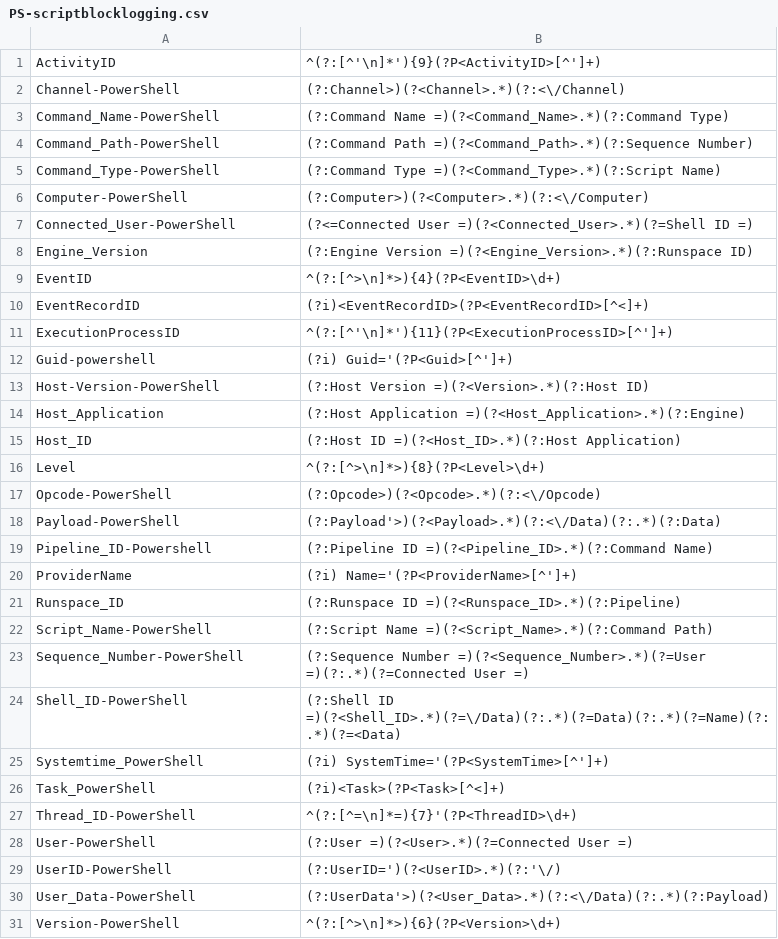
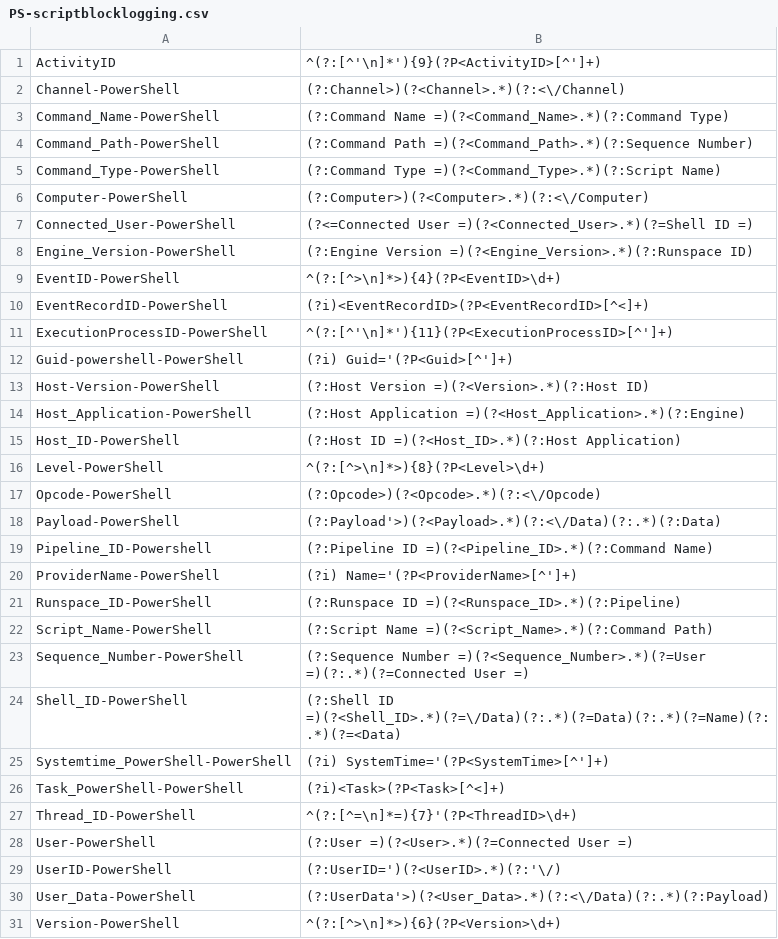
Before and after one commit to acHQue/PowerShell-Scriptblock-Logging-Splunk, a CSV file: PS-scriptblocklogging.csv, drawn as a sheet.

Commit message:
Update PS-scriptblocklogging.csv

```diff
--- a/PS-scriptblocklogging.csv
+++ b/PS-scriptblocklogging.csv
@@ -7,11 +7,11 @@ Computer-PowerShell," 	(?:Computer>)(?<Computer>.*)(?:<\/Computer) "
 Connected_User-PowerShell," 	(?<=Connected User =)(?<Connected_User>.*)(?=Shell ID =) "
-Engine_Version,(?:Engine Version =)(?<Engine_Version>.*)(?:Runspace ID)
-EventID," 	^(?:[^>\n]*>){4}(?P<EventID>\d+) "
-EventRecordID," 	(?i)<EventRecordID>(?P<EventRecordID>[^<]+) "
-ExecutionProcessID,^(?:[^'\n]*'){11}(?P<ExecutionProcessID>[^']+)
-Guid-powershell," 	(?i) Guid='(?P<Guid>[^']+) "
+Engine_Version-PowerShell,(?:Engine Version =)(?<Engine_Version>.*)(?:Runspace ID)
+EventID-PowerShell," 	^(?:[^>\n]*>){4}(?P<EventID>\d+) "
+EventRecordID-PowerShell," 	(?i)<EventRecordID>(?P<EventRecordID>[^<]+) "
+ExecutionProcessID-PowerShell,^(?:[^'\n]*'){11}(?P<ExecutionProcessID>[^']+)
+Guid-powershell-PowerShell," 	(?i) Guid='(?P<Guid>[^']+) "
 Host-Version-PowerShell,(?:Host Version =)(?<Version>.*)(?:Host ID)
-Host_Application," 	(?:Host Application =)(?<Host_Application>.*)(?:Engine) "
-Host_ID,(?:Host ID =)(?<Host_ID>.*)(?:Host Application)
-Level,^(?:[^>\n]*>){8}(?P<Level>\d+)
+Host_Application-PowerShell," 	(?:Host Application =)(?<Host_Application>.*)(?:Engine) "
+Host_ID-PowerShell,(?:Host ID =)(?<Host_ID>.*)(?:Host Application)
+Level-PowerShell,^(?:[^>\n]*>){8}(?P<Level>\d+)
 Opcode-PowerShell,(?:Opcode>)(?<Opcode>.*)(?:<\/Opcode)
@@ -19,4 +19,4 @@ Payload-PowerShell,"  	(?:Payload'>)(?<Payload>.*)(?:<\/Data)(?:.*)(?:Data) "
 Pipeline_ID-Powershell," 	(?:Pipeline ID =)(?<Pipeline_ID>.*)(?:Command Name) "
-ProviderName,(?i) Name='(?P<ProviderName>[^']+)
-Runspace_ID," 	(?:Runspace ID =)(?<Runspace_ID>.*)(?:Pipeline) "
+ProviderName-PowerShell,(?i) Name='(?P<ProviderName>[^']+)
+Runspace_ID-PowerShell," 	(?:Runspace ID =)(?<Runspace_ID>.*)(?:Pipeline) "
 Script_Name-PowerShell," 	(?:Script Name =)(?<Script_Name>.*)(?:Command Path) "
@@ -24,4 +24,4 @@ Sequence_Number-PowerShell,"  	(?:Sequence Number =)(?<Sequence_Number>.*)(?=Use
 Shell_ID-PowerShell," 	(?:Shell ID =)(?<Shell_ID>.*)(?=\/Data)(?:.*)(?=Data)(?:.*)(?=Name)(?:.*)(?=<Data) "
-Systemtime_PowerShell," 	(?i) SystemTime='(?P<SystemTime>[^']+) "
-Task_PowerShell," 	(?i)<Task>(?P<Task>[^<]+) "
+Systemtime_PowerShell-PowerShell," 	(?i) SystemTime='(?P<SystemTime>[^']+) "
+Task_PowerShell-PowerShell," 	(?i)<Task>(?P<Task>[^<]+) "
 Thread_ID-PowerShell," 	^(?:[^=\n]*=){7}'(?P<ThreadID>\d+) "
```
